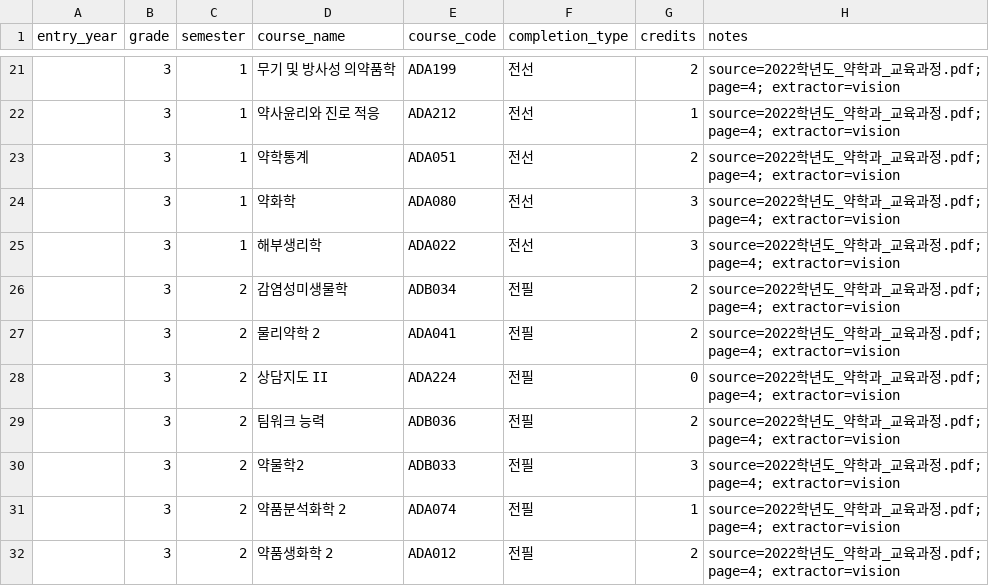
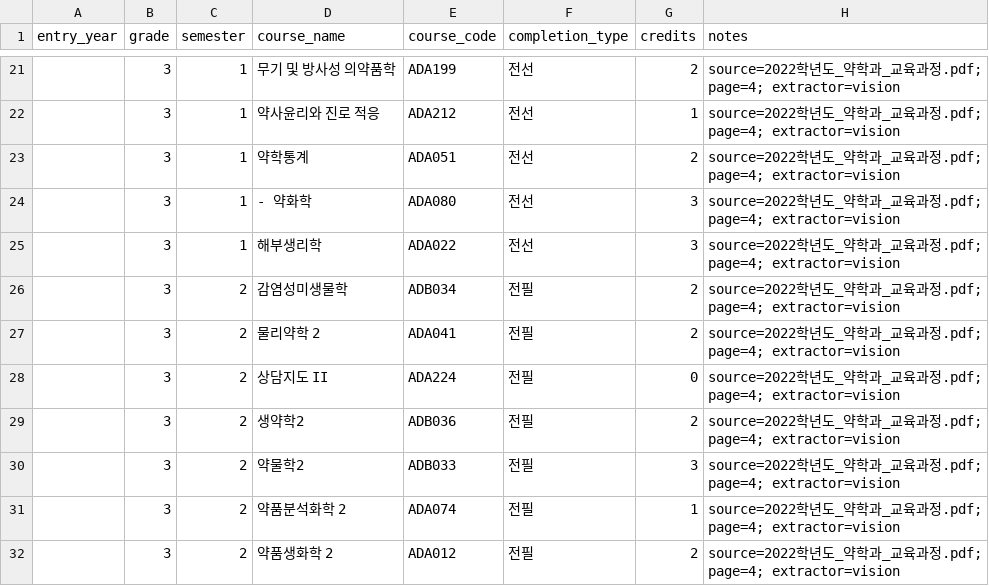
Before and after one commit to youravgENTP/inyak-planner, a CSV file: data/extracted/curriculum/2022/courses.csv, drawn as a sheet; only a part is shown, gaps mark what is left out; the diff covers the shown part only; the diff names each change by its address in the sheet, - before the commit and + after, or states it on an @@ line.

```diff
--- a/data/extracted/curriculum/2022/courses.csv
+++ b/data/extracted/curriculum/2022/courses.csv
-D24 (course_name): 약화학
+D24 (course_name): - 약화학
-D29 (course_name): 팀워크 능력
+D29 (course_name): 생약학2
```
Also changed, not shown: 30 edited cells elsewhere in this file, 1 other file.
